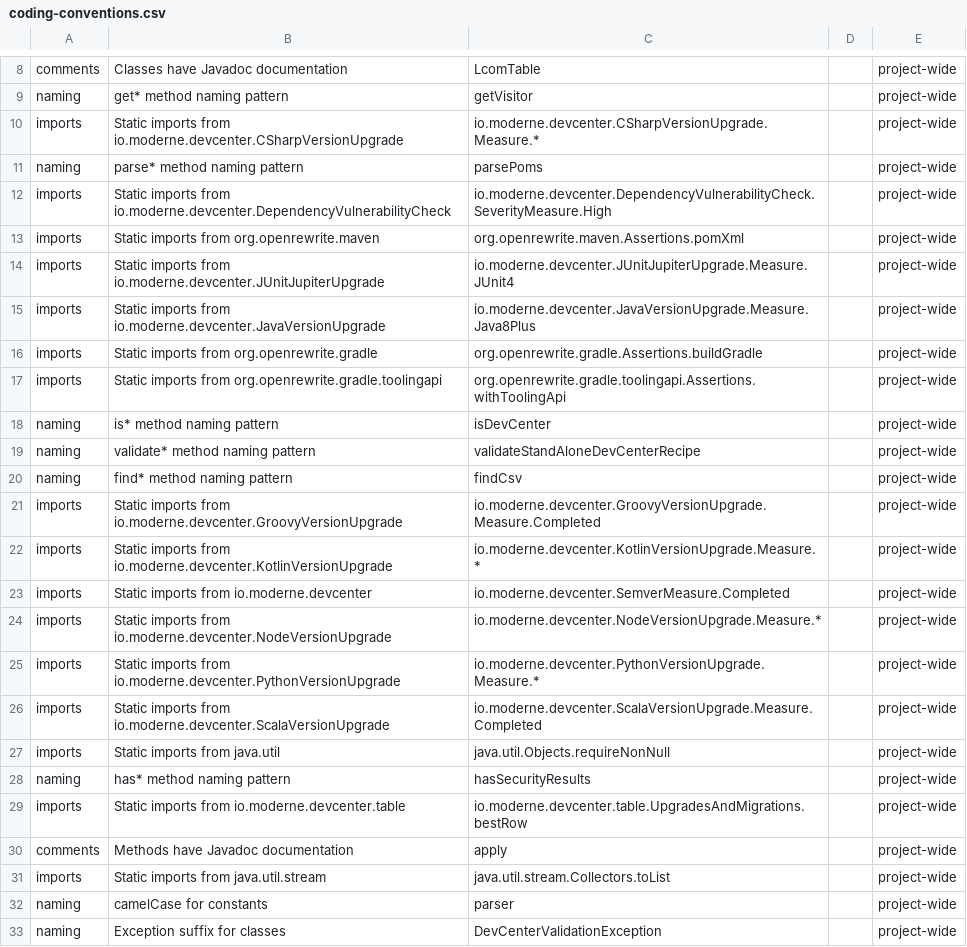
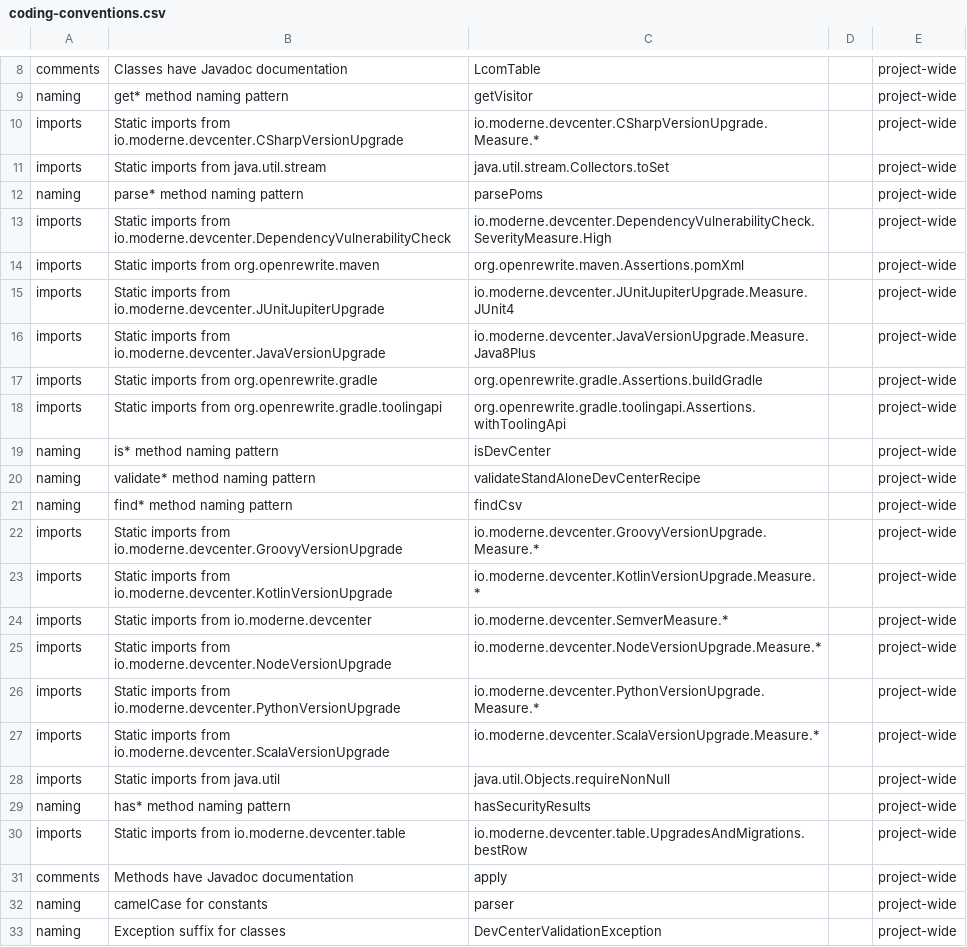
Before and after one commit to moderneinc/rewrite-devcenter, a CSV file: .moderne/context/coding-conventions.csv, drawn as a sheet; only a part is shown, gaps mark what is left out.

```diff
--- a/.moderne/context/coding-conventions.csv
+++ b/.moderne/context/coding-conventions.csv
@@ -10,2 +10,3 @@ naming,get* method naming pattern,getVisitor,,project-wide
 imports,Static imports from io.moderne.devcenter.CSharpVersionUpgrade,io.moderne.devcenter.CSharpVersionUpgrade.Measure.*,,project-wide
+imports,Static imports from java.util.stream,java.util.stream.Collectors.toSet,,project-wide
 naming,parse* method naming pattern,parsePoms,,project-wide
@@ -20,8 +21,8 @@ naming,validate* method naming pattern,validateStandAloneDevCenterRecipe,,projec
 naming,find* method naming pattern,findCsv,,project-wide
-imports,Static imports from io.moderne.devcenter.GroovyVersionUpgrade,io.moderne.devcenter.GroovyVersionUpgrade.Measure.Completed,,project-wide
+imports,Static imports from io.moderne.devcenter.GroovyVersionUpgrade,io.moderne.devcenter.GroovyVersionUpgrade.Measure.*,,project-wide
 imports,Static imports from io.moderne.devcenter.KotlinVersionUpgrade,io.moderne.devcenter.KotlinVersionUpgrade.Measure.*,,project-wide
-imports,Static imports from io.moderne.devcenter,io.moderne.devcenter.SemverMeasure.Completed,,project-wide
+imports,Static imports from io.moderne.devcenter,io.moderne.devcenter.SemverMeasure.*,,project-wide
 imports,Static imports from io.moderne.devcenter.NodeVersionUpgrade,io.moderne.devcenter.NodeVersionUpgrade.Measure.*,,project-wide
 imports,Static imports from io.moderne.devcenter.PythonVersionUpgrade,io.moderne.devcenter.PythonVersionUpgrade.Measure.*,,project-wide
-imports,Static imports from io.moderne.devcenter.ScalaVersionUpgrade,io.moderne.devcenter.ScalaVersionUpgrade.Measure.Completed,,project-wide
+imports,Static imports from io.moderne.devcenter.ScalaVersionUpgrade,io.moderne.devcenter.ScalaVersionUpgrade.Measure.*,,project-wide
 imports,Static imports from java.util,java.util.Objects.requireNonNull,,project-wide
@@ -30,3 +31,2 @@ imports,Static imports from io.moderne.devcenter.table,io.moderne.devcenter.tabl
 comments,Methods have Javadoc documentation,apply,,project-wide
-imports,Static imports from java.util.stream,java.util.stream.Collectors.toList,,project-wide
 naming,camelCase for constants,parser,,project-wide
```
Also changed, not shown: .moderne/context/class-quality-metrics.csv, .moderne/context/dependency-list-report.csv, 3 other files.
